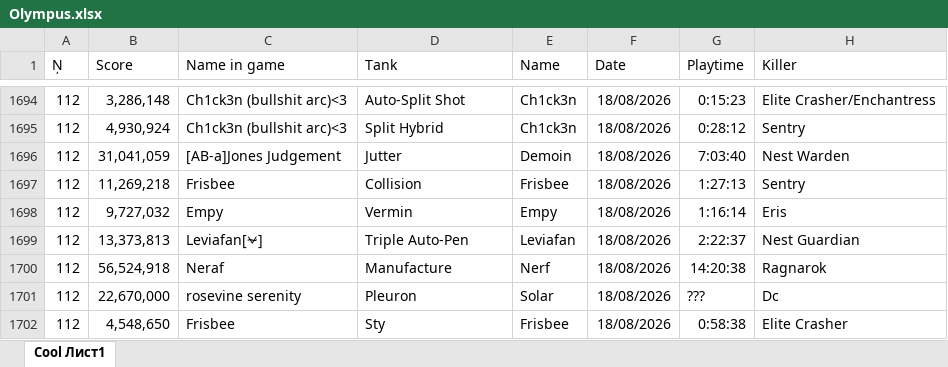
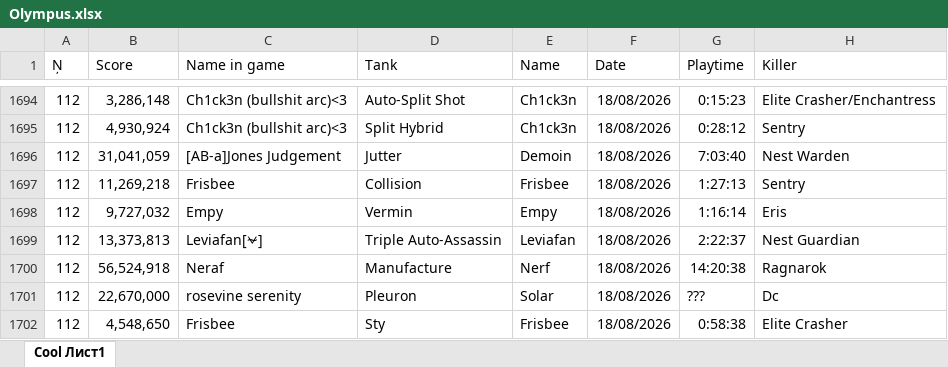
Before and after one commit to Tejmq/OlympusBot, an Excel workbook: data/Olympus.xlsx, sheet Cool Лист1, drawn as a sheet; only a part is shown, gaps mark what is left out; values as stored, in another font and other column widths than the file's, no borders; the diff covers the shown part only; the diff names each change by its address in the sheet, - before the commit and + after, or states it on an @@ line.

Commit message:
Add files via upload

```diff
--- a/data/Olympus.xlsx (sheet Cool Лист1)
+++ b/data/Olympus.xlsx (sheet Cool Лист1)
-D1699 (Tank): Triple Auto-Pen
+D1699 (Tank): Triple Auto-Assassin
```
Also changed, not shown: 10 added rows elsewhere in this sheet.
